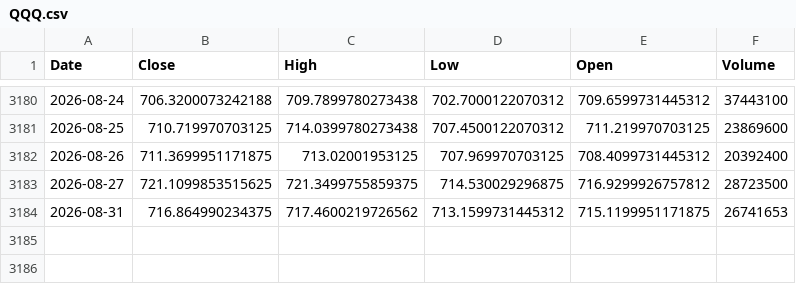
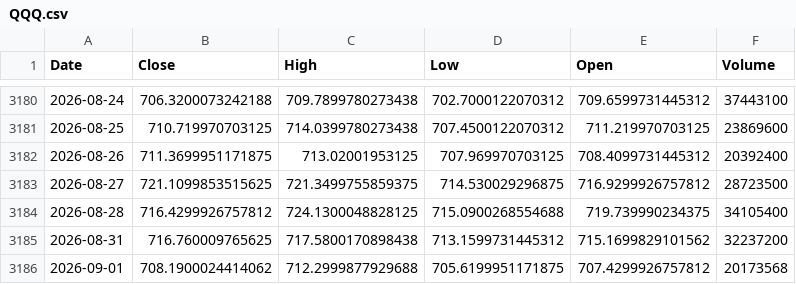
Before and after one commit to kittycapital/btc-asset-correlation, a CSV file: data/QQQ.csv, drawn as a sheet; only a part is shown, gaps mark what is left out.

```diff
--- a/data/QQQ.csv
+++ b/data/QQQ.csv
@@ -3183,2 +3183,4 @@ Date,Close,High,Low,Open,Volume
 2026-08-27,721.1099853515625,721.3499755859375,714.530029296875,716.9299926757812,28723500
-2026-08-31,716.864990234375,717.4600219726562,713.1599731445312,715.1199951171875,26741653
+2026-08-28,716.4299926757812,724.1300048828125,715.0900268554688,719.739990234375,34105400
+2026-08-31,716.760009765625,717.5800170898438,713.1599731445312,715.1699829101562,32237200
+2026-09-01,708.1900024414062,712.2999877929688,705.6199951171875,707.4299926757812,20173568
```
Also changed, not shown: data/BTC.csv, data/DXY.csv, 4 other files.
